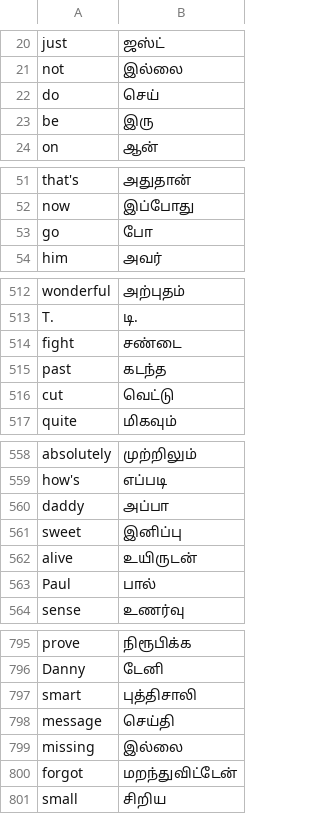
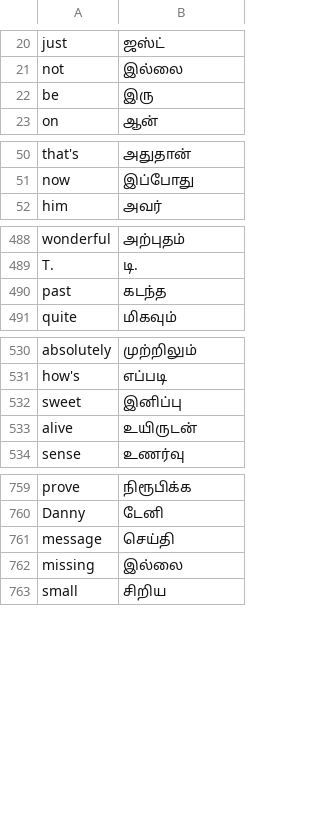
Before and after one commit to Velan07/Python-Projects-Tkinter, a CSV file: flash-card-project-start/data/words_to_learn.csv, drawn as a sheet; only a part is shown, gaps mark what is left out; the diff covers the shown part only.

```diff
--- a/flash-card-project-start/data/words_to_learn.csv
+++ b/flash-card-project-start/data/words_to_learn.csv
@@ -21,3 +21,2 @@ just,ஜஸ்ட்
 not,இல்லை
-do,செய்
 be,இரு
@@ -52,3 +51,2 @@ that's,அதுதான்
 now,இப்போது
-go,போ
 him,அவர்
@@ -513,5 +489,3 @@ wonderful,அற்புதம்
 T.,டி.
-fight,சண்டை
 past,கடந்த
-cut,வெட்டு
 quite,மிகவும்
@@ -559,6 +531,4 @@ absolutely,முற்றிலும்
 how's,எப்படி
-daddy,அப்பா
 sweet,இனிப்பு
 alive,உயிருடன்
-Paul,பால்
 sense,உணர்வு
@@ -796,6 +760,4 @@ prove,நிரூபிக்க
 Danny,டேனி
-smart,புத்திசாலி
 message,செய்தி
 missing,இல்லை
-forgot,மறந்துவிட்டேன்
 small,சிறிய
```
Also changed, not shown: 32 removed rows elsewhere in this file, 2 other files.
